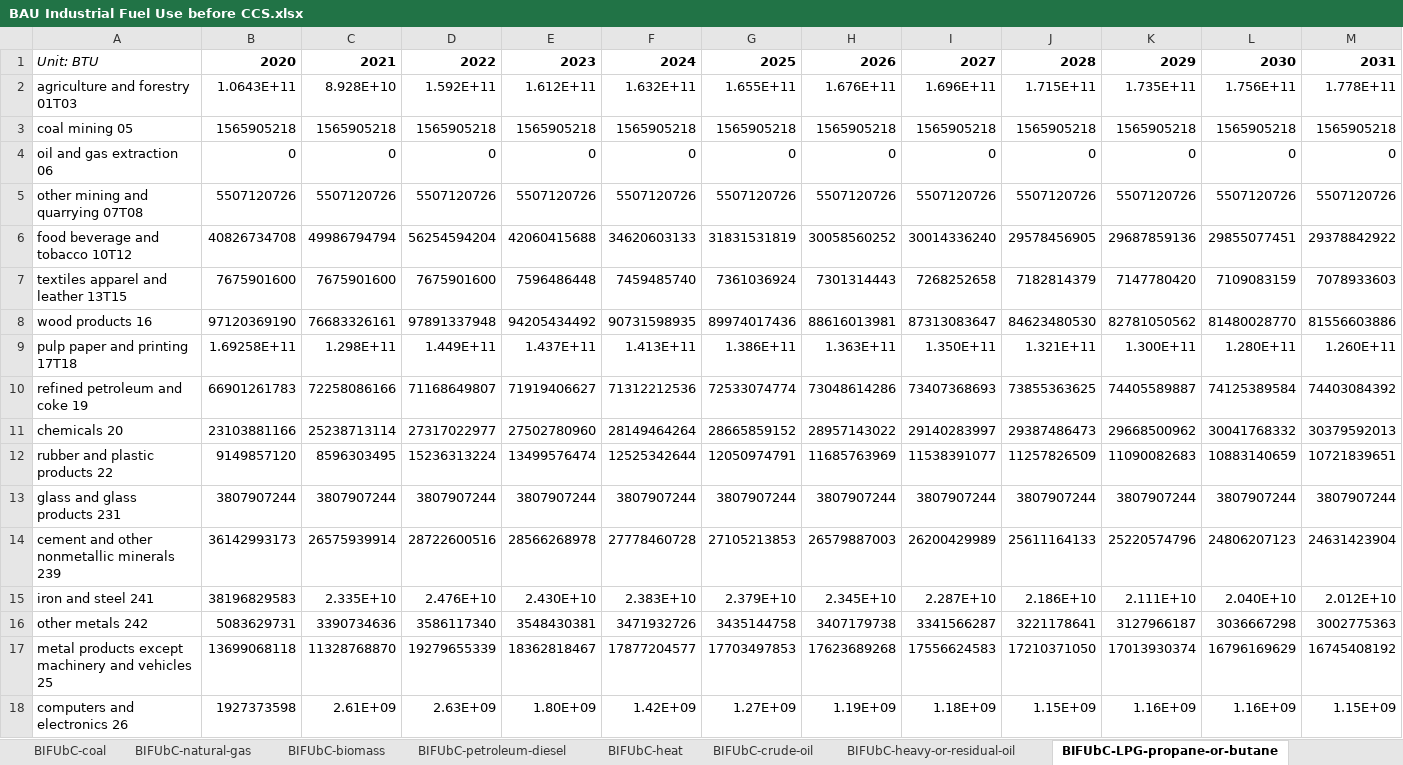
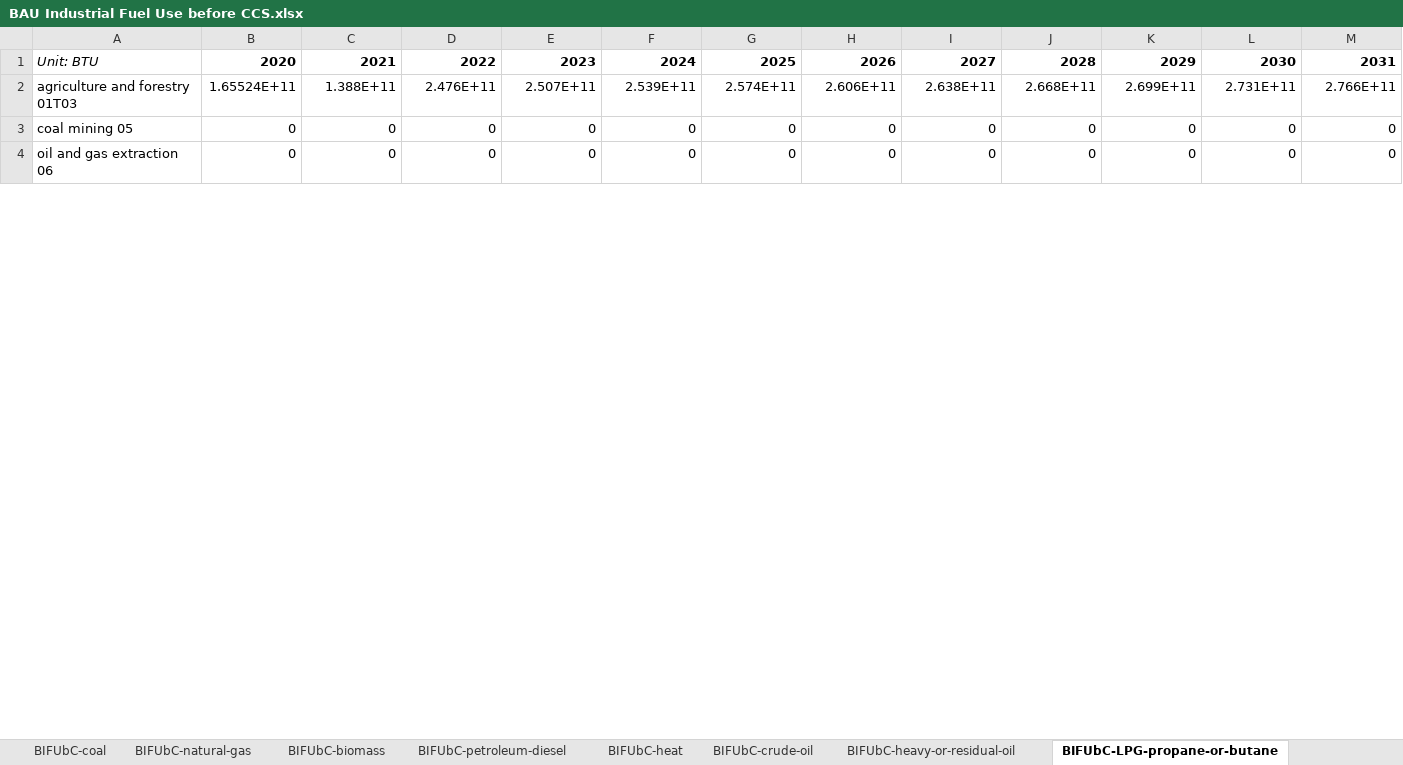
Before and after one commit to EnergyInnovation/eps-maine, an Excel workbook: InputData/indst/BIFUbC/BAU Industrial Fuel Use before CCS.xlsx, sheet BIFUbC-LPG-propane-or-butane, drawn as a sheet; only a part is shown; values as stored, in another font and other column widths than the file's, no borders; removed rows and columns are numbered as before the commit, all else as after; rows hold the shown columns only; the diff covers the shown part only; the diff names each change by its address in the sheet, - before the commit and + after, or states it on an @@ line.

```diff
--- a/InputData/indst/BIFUbC/BAU Industrial Fuel Use before CCS.xlsx (sheet BIFUbC-LPG-propane-or-butane)
+++ b/InputData/indst/BIFUbC/BAU Industrial Fuel Use before CCS.xlsx (sheet BIFUbC-LPG-propane-or-butane)
-row 2: agriculture and forestry 01T03 | 1.0643E+11 | 8.928E+10 | 1.592E+11 | 1.612E+11 | 1.632E+11 | 1.655E+11 | 1.676E+11 | 1.696E+11 | 1.715E+11 | 1.735E+11 | 1.756E+11 | 1.778E+11
-row 3: coal mining 05 | 1565905218 | 1565905218 | 1565905218 | 1565905218 | 1565905218 | 1565905218 | 1565905218 | 1565905218 | 1565905218 | 1565905218 | 1565905218 | 1565905218
+row 2: agriculture and forestry 01T03 | 1.65524E+11 | 1.388E+11 | 2.476E+11 | 2.507E+11 | 2.539E+11 | 2.574E+11 | 2.606E+11 | 2.638E+11 | 2.668E+11 | 2.699E+11 | 2.731E+11 | 2.766E+11
+row 3: coal mining 05 | 0 | 0 | 0 | 0 | 0 | 0 | 0 | 0 | 0 | 0 | 0 | 0
-row 5: other mining and quarrying 07T08 | 5507120726 | 5507120726 | 5507120726 | 5507120726 | 5507120726 | 5507120726 | 5507120726 | 5507120726 | 5507120726 | 5507120726 | 5507120726 | 5507120726
-row 6: food beverage and tobacco 10T12 | 40826734708 | 49986794794 | 56254594204 | 42060415688 | 34620603133 | 31831531819 | 30058560252 | 30014336240 | 29578456905 | 29687859136 | 29855077451 | 29378842922
-row 7: textiles apparel and leather 13T15 | 7675901600 | 7675901600 | 7675901600 | 7596486448 | 7459485740 | 7361036924 | 7301314443 | 7268252658 | 7182814379 | 7147780420 | 7109083159 | 7078933603
-row 8: wood products 16 | 97120369190 | 76683326161 | 97891337948 | 94205434492 | 90731598935 | 89974017436 | 88616013981 | 87313083647 | 84623480530 | 82781050562 | 81480028770 | 81556603886
-row 9: pulp paper and printing 17T18 | 1.69258E+11 | 1.298E+11 | 1.449E+11 | 1.437E+11 | 1.413E+11 | 1.386E+11 | 1.363E+11 | 1.350E+11 | 1.321E+11 | 1.300E+11 | 1.280E+11 | 1.260E+11
-row 10: refined petroleum and coke 19 | 66901261783 | 72258086166 | 71168649807 | 71919406627 | 71312212536 | 72533074774 | 73048614286 | 73407368693 | 73855363625 | 74405589887 | 74125389584 | 74403084392
-row 11: chemicals 20 | 23103881166 | 25238713114 | 27317022977 | 27502780960 | 28149464264 | 28665859152 | 28957143022 | 29140283997 | 29387486473 | 29668500962 | 30041768332 | 30379592013
-row 12: rubber and plastic products 22 | 9149857120 | 8596303495 | 15236313224 | 13499576474 | 12525342644 | 12050974791 | 11685763969 | 11538391077 | 11257826509 | 11090082683 | 10883140659 | 10721839651
-row 13: glass and glass products 231 | 3807907244 | 3807907244 | 3807907244 | 3807907244 | 3807907244 | 3807907244 | 3807907244 | 3807907244 | 3807907244 | 3807907244 | 3807907244 | 3807907244
-row 14: cement and other nonmetallic minerals 239 | 36142993173 | 26575939914 | 28722600516 | 28566268978 | 27778460728 | 27105213853 | 26579887003 | 26200429989 | 25611164133 | 25220574796 | 24806207123 | 24631423904
-row 15: iron and steel 241 | 38196829583 | 2.335E+10 | 2.476E+10 | 2.430E+10 | 2.383E+10 | 2.379E+10 | 2.345E+10 | 2.287E+10 | 2.186E+10 | 2.111E+10 | 2.040E+10 | 2.012E+10
-row 16: other metals 242 | 5083629731 | 3390734636 | 3586117340 | 3548430381 | 3471932726 | 3435144758 | 3407179738 | 3341566287 | 3221178641 | 3127966187 | 3036667298 | 3002775363
-row 17: metal products except machinery and vehicles 25 | 13699068118 | 11328768870 | 19279655339 | 18362818467 | 17877204577 | 17703497853 | 17623689268 | 17556624583 | 17210371050 | 17013930374 | 16796169629 | 16745408192
-row 18: computers and electronics 26 | 1927373598 | 2.61E+09 | 2.63E+09 | 1.80E+09 | 1.42E+09 | 1.27E+09 | 1.19E+09 | 1.18E+09 | 1.15E+09 | 1.16E+09 | 1.16E+09 | 1.15E+09
```
Also changed, not shown: 21 added rows and 7 removed rows elsewhere in this sheet, sheet BIFUbC-heat, sheet BIFUbC-hydrogen, sheet BIFUbC-natural-gas, sheet BIFUbC-heavy-or-residual-oil, sheet BIFUbC-petroleum-diesel, sheet BIFUbC-biomass, 2 more sheets, InputData/ctrl-settings/EoSEUwGDPiR/Elasticity of Sectoral Energy Use wrt Per Capita GDP in Recession.xlsx, InputData/elec/ARpUIiRC/Ann Ret per Unit Inc in Relative Cost.xlsx, 53 other files.
